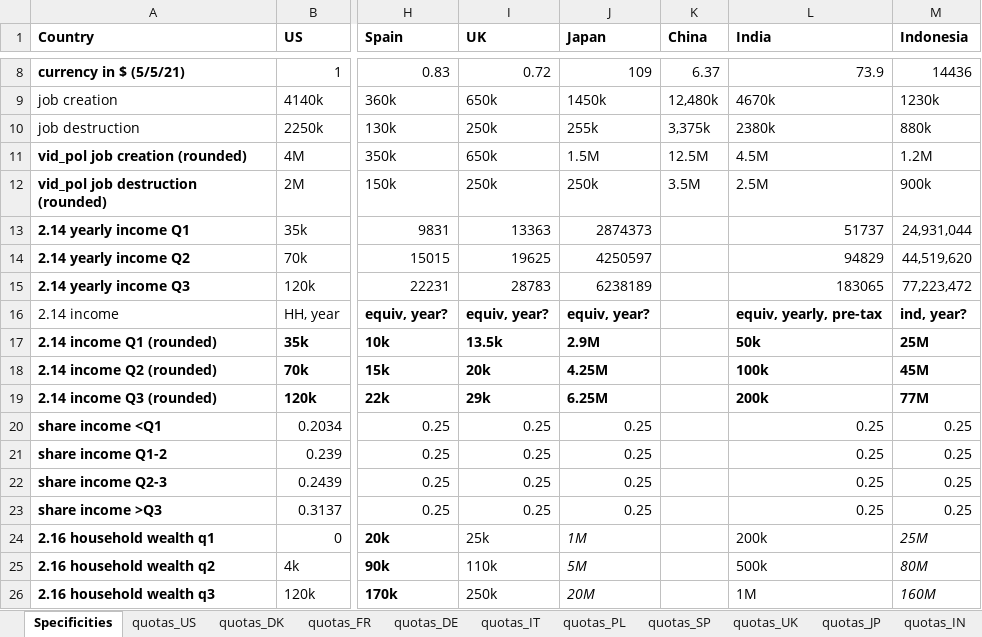
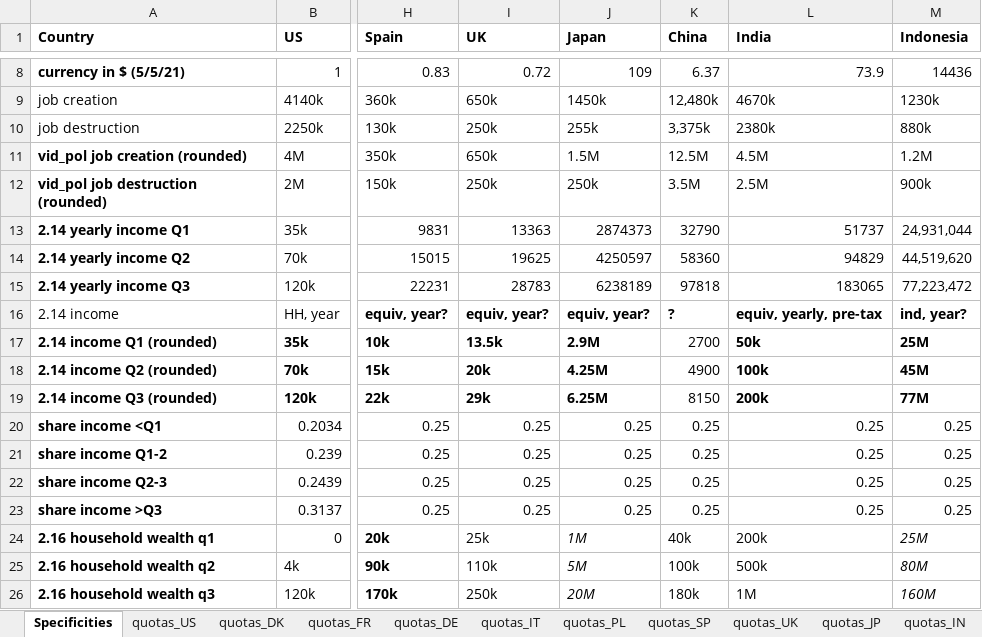
Before and after one commit to mariuslehenaff/oecd_climate, an Excel workbook: questionnaires/countries_specificities.xlsx, sheet Specificities, drawn as a sheet; only a part is shown, gaps mark what is left out; values as stored, in another font and other column widths than the file's, no borders; the diff covers the shown part only; the diff names each change by its address in the sheet, - before the commit and + after, or states it on an @@ line.

```diff
--- a/questionnaires/countries_specificities.xlsx (sheet Specificities)
+++ b/questionnaires/countries_specificities.xlsx (sheet Specificities)
-K13 (China): (empty)
+K13 (China): 32790
-K14 (China): (empty)
+K14 (China): 58360
-K15 (China): (empty)
+K15 (China): 97818
-K16 (China): (empty)
+K16 (China): ?
-K17 (China): (empty)
+K17 (China): 2700
-K18 (China): (empty)
+K18 (China): 4900
-K19 (China): (empty)
+K19 (China): 8150
-K20:K23 (China): (empty)
+K20:K23 (China): 0.25
-K24 (China): (empty)
+K24 (China): 40k
-K25 (China): (empty)
+K25 (China): 100k
-K26 (China): (empty)
+K26 (China): 180k
```
Also changed, not shown: 34 added rows and 26 edited cells elsewhere in this sheet, 11 other files.
